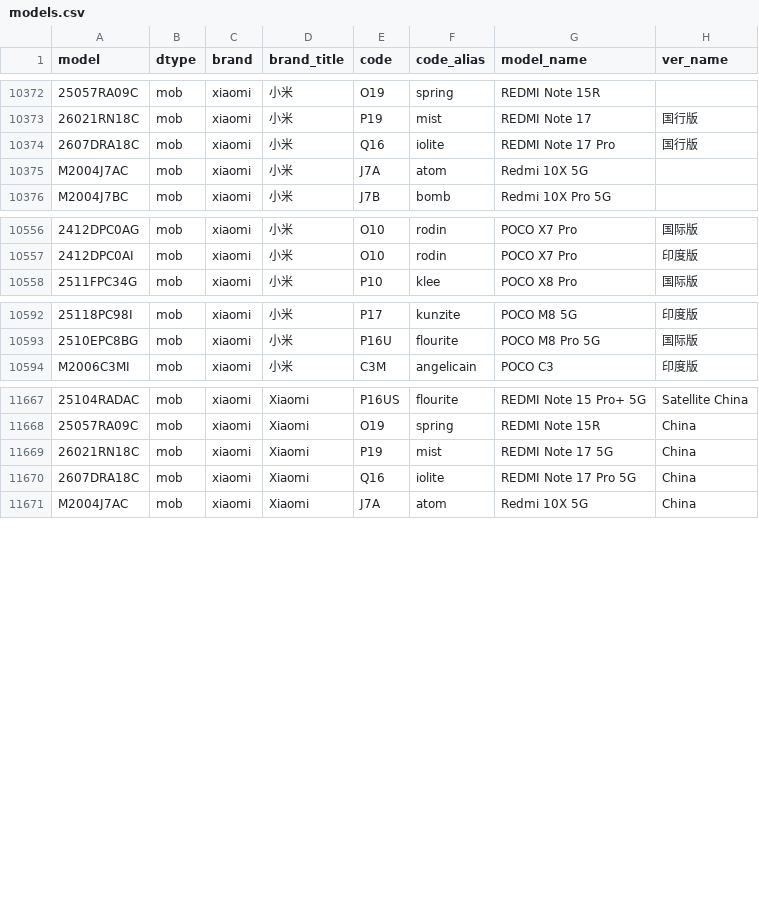
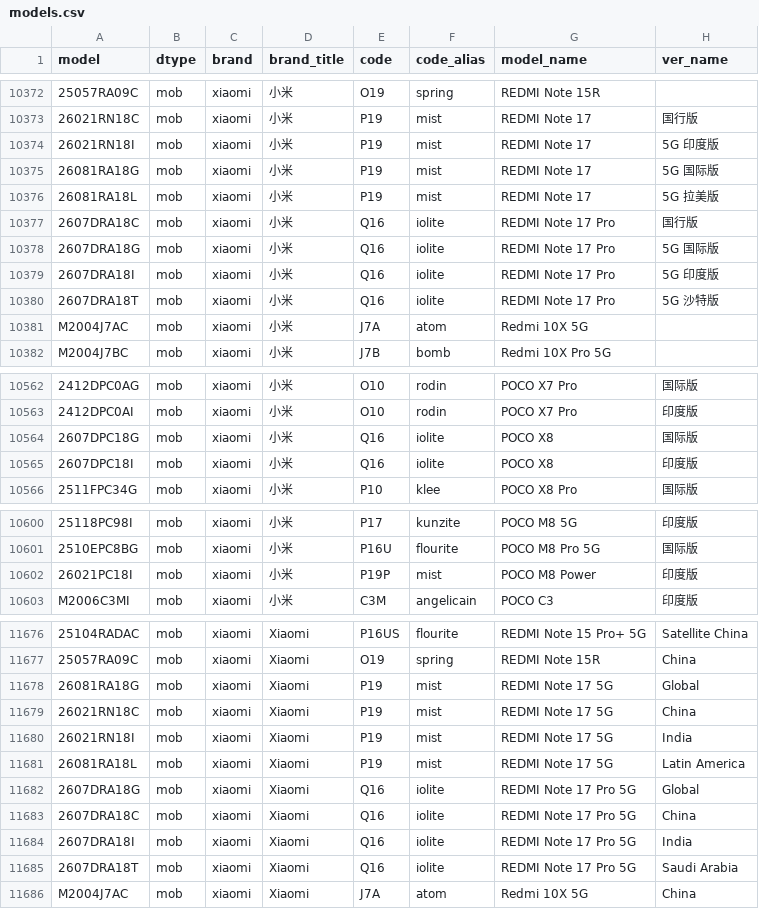
Before and after one commit to YuleBest/MobileModels-csv, a CSV file: models.csv, drawn as a sheet; only a part is shown, gaps mark what is left out; the diff covers the shown part only; the diff names each change by its address in the sheet, - before the commit and + after, or states it on an @@ line.

```diff
--- a/models.csv
+++ b/models.csv
+row 10374: 26021RN18I | mob | xiaomi | 小米 | P19 | mist | REDMI Note 17 | 5G 印度版
+row 10375: 26081RA18G | mob | xiaomi | 小米 | P19 | mist | REDMI Note 17 | 5G 国际版
+row 10376: 26081RA18L | mob | xiaomi | 小米 | P19 | mist | REDMI Note 17 | 5G 拉美版
+row 10378: 2607DRA18G | mob | xiaomi | 小米 | Q16 | iolite | REDMI Note 17 Pro | 5G 国际版
+row 10379: 2607DRA18I | mob | xiaomi | 小米 | Q16 | iolite | REDMI Note 17 Pro | 5G 印度版
+row 10380: 2607DRA18T | mob | xiaomi | 小米 | Q16 | iolite | REDMI Note 17 Pro | 5G 沙特版
+row 10564: 2607DPC18G | mob | xiaomi | 小米 | Q16 | iolite | POCO X8 | 国际版
+row 10565: 2607DPC18I | mob | xiaomi | 小米 | Q16 | iolite | POCO X8 | 印度版
+row 10602: 26021PC18I | mob | xiaomi | 小米 | P19P | mist | POCO M8 Power | 印度版
+row 11678: 26081RA18G | mob | xiaomi | Xiaomi | P19 | mist | REDMI Note 17 5G | Global
+row 11680: 26021RN18I | mob | xiaomi | Xiaomi | P19 | mist | REDMI Note 17 5G | India
+row 11681: 26081RA18L | mob | xiaomi | Xiaomi | P19 | mist | REDMI Note 17 5G | Latin America
+row 11682: 2607DRA18G | mob | xiaomi | Xiaomi | Q16 | iolite | REDMI Note 17 Pro 5G | Global
+row 11684: 2607DRA18I | mob | xiaomi | Xiaomi | Q16 | iolite | REDMI Note 17 Pro 5G | India
+row 11685: 2607DRA18T | mob | xiaomi | Xiaomi | Q16 | iolite | REDMI Note 17 Pro 5G | Saudi Arabia
```
Also changed, not shown: 3 added rows elsewhere in this file, 1 other file.
